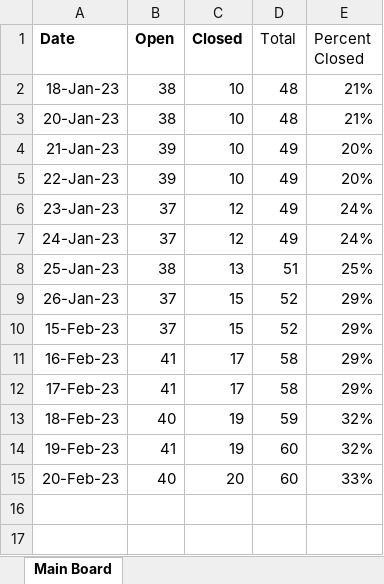
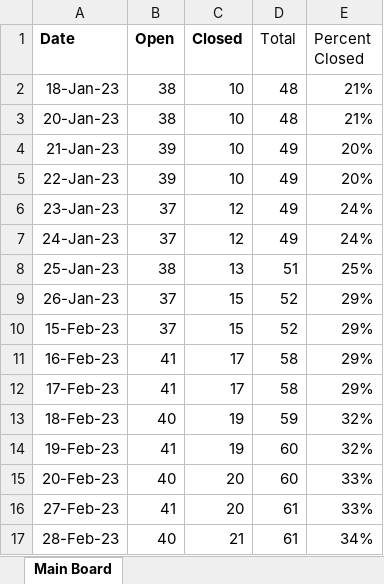
Before and after one commit to mustangs1552/UEFPS, an Excel workbook: gantChart.xlsx, sheet Main Board, drawn as a sheet; values as stored, in another font and other column widths than the file's, no borders; charts and pictures not drawn; the diff names each change by its address in the sheet, - before the commit and + after, or states it on an @@ line.

Commit message:
Updated gant chart.

```diff
--- a/gantChart.xlsx (sheet Main Board)
+++ b/gantChart.xlsx (sheet Main Board)
+row 16: 27-Feb-23 | 41 | 20 | 61 | 33%
+row 17: 28-Feb-23 | 40 | 21 | 61 | 34%
```
Also changed, not shown: charts or pictures, 1 other file.
